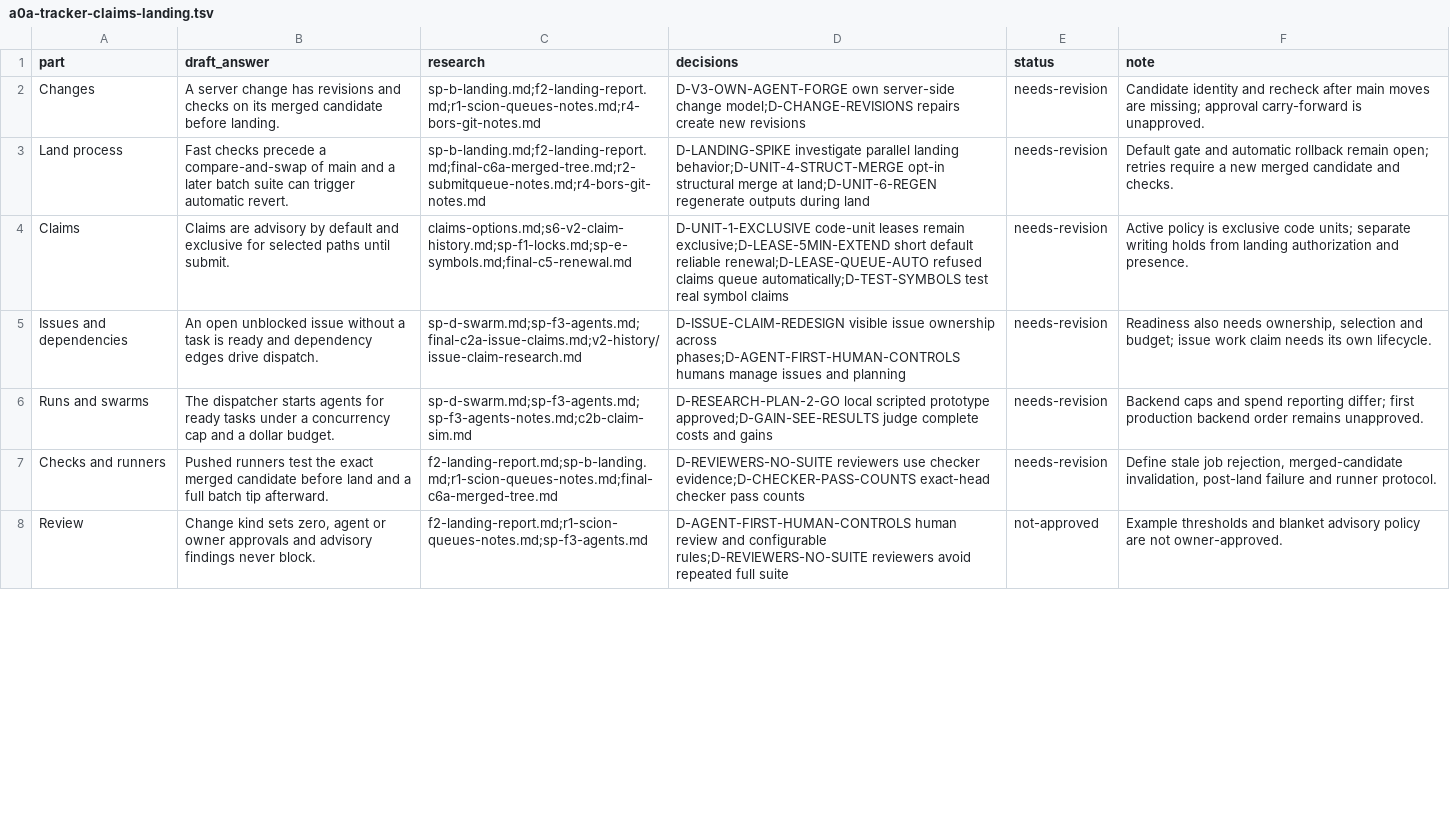
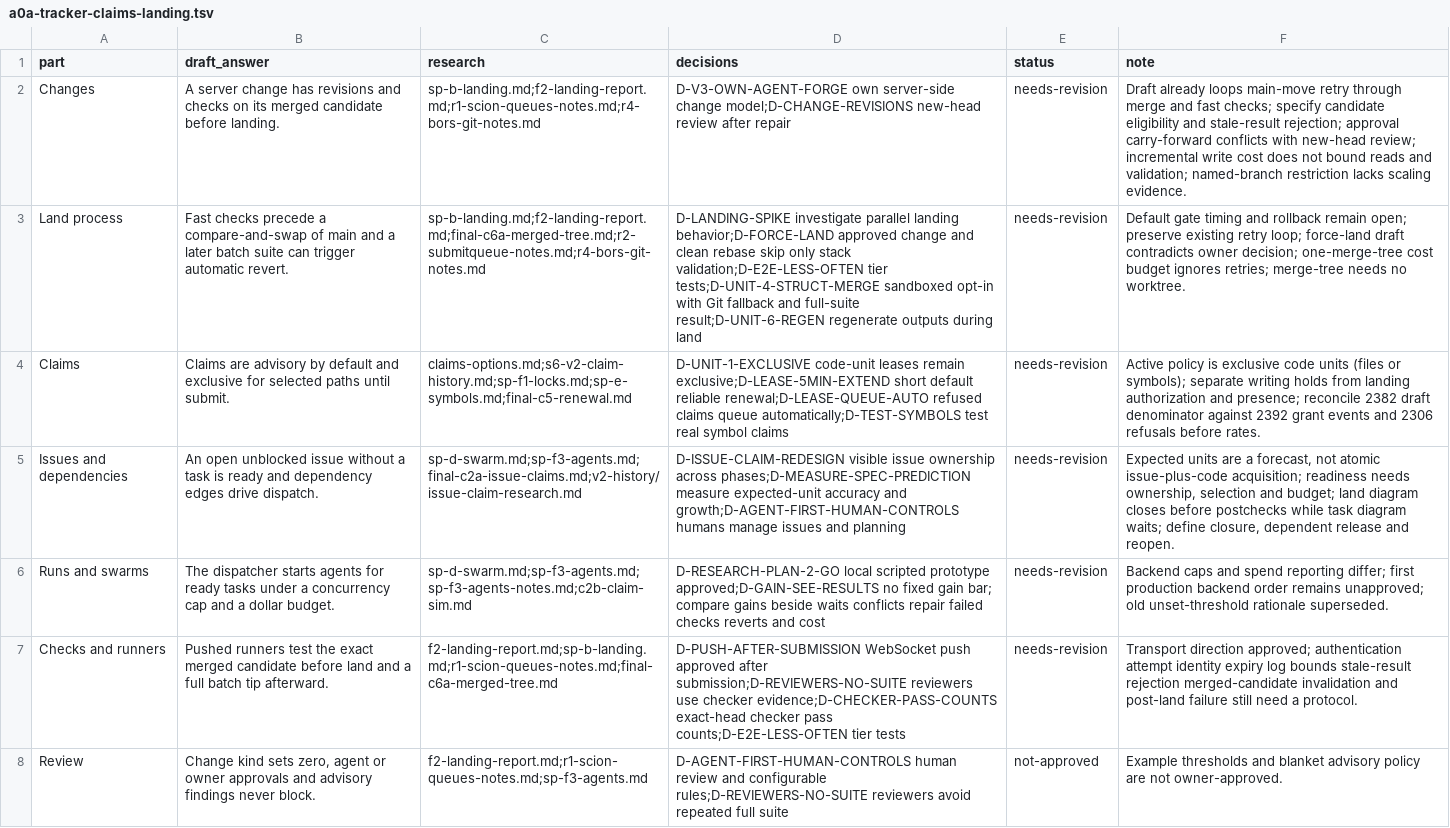
Before and after one commit to seb-patron/concord, a TSV file: docs/spikes/v3/round2/a0a-tracker-claims-landing.tsv, drawn as a sheet; only a part is shown; the diff covers the shown part only; the diff names each change by its address in the sheet, - before the commit and + after, or states it on an @@ line.

```diff
--- a/docs/spikes/v3/round2/a0a-tracker-claims-landing.tsv
+++ b/docs/spikes/v3/round2/a0a-tracker-claims-landing.tsv
-D2 (decisions): …change model;D-CHANGE-REVISIONS repairs create new revisions
+D2 (decisions): …change model;D-CHANGE-REVISIONS new-head review after repair
-F2 (note): Candidate identity and recheck after main moves are missing; approval carry-forward is unapproved.
+F2 (note): Draft already loops main-move retry through merge and fast checks; specify candidate eligibility and stale-result rejection; approval carry-forward conflicts with new-head review; incremental write cost does not bound reads and validation; named-branch restriction lacks scaling evidence.
-D3 (decisions): …parallel landing behavior;D-UNIT-4-STRUCT-MERGE opt-in structural merge at land;D-UNIT-6-REGEN regenerate outputs…
+D3 (decisions): …parallel landing behavior;D-FORCE-LAND approved change and clean rebase skip only stack validation;D-E2E-LESS-OFTEN tier tests;D-UNIT-4-STRUCT-MERGE sandboxed opt-in with Git fallback and full-suite result;D-UNIT-6-REGEN regenerate outputs…
-F3 (note): Default gate and automatic rollback remain open; retries require a new merged candidate and checks.
+F3 (note): Default gate timing and rollback remain open; preserve existing retry loop; force-land draft contradicts owner decision; one-merge-tree cost budget ignores retries; merge-tree needs no worktree.
-F4 (note): …exclusive code units; separate writing holds from landing authorization and presence.
+F4 (note): …exclusive code units (files or symbols); separate writing holds from landing authorization and presence; reconcile 2382 draft denominator against 2392 grant events and 2306 refusals before rates.
-D5 (decisions): …ownership across phases;D-AGENT-FIRST-HUMAN-CONTROLS humans manage…
+D5 (decisions): …ownership across phases;D-MEASURE-SPEC-PREDICTION measure expected-unit accuracy and growth;D-AGENT-FIRST-HUMAN-CONTROLS humans manage…
-F5 (note): Readiness also needs ownership, selection and budget; issue work claim needs its own lifecycle.
+F5 (note): Expected units are a forecast, not atomic issue-plus-code acquisition; readiness needs ownership, selection and budget; land diagram closes before postchecks while task diagram waits; define closure, dependent release and reopen.
-D6 (decisions): …prototype approved;D-GAIN-SEE-RESULTS judge complete costs and gains
+D6 (decisions): …prototype approved;D-GAIN-SEE-RESULTS no fixed gain bar; compare gains beside waits conflicts repair failed checks reverts and cost
-F6 (note): …order remains unapproved.
+F6 (note): …order remains unapproved; old unset-threshold rationale superseded.
-D7 (decisions): D-REVIEWERS-NO-SUITE reviewers use checker evidence;D-CHECKER-PASS-COUNTS exact-head checker pass counts
+D7 (decisions): D-PUSH-AFTER-SUBMISSION WebSocket push approved after submission;D-REVIEWERS-NO-SUITE reviewers use checker evidence;D-CHECKER-PASS-COUNTS exact-head checker pass counts;D-E2E-LESS-OFTEN tier tests
-F7 (note): Define stale job rejection, merged-candidate invalidation, post-land failure and runner protocol.
+F7 (note): Transport direction approved; authentication attempt identity expiry log bounds stale-result rejection merged-candidate invalidation and post-land failure still need a protocol.
```
Also changed, not shown: 5 edited cells elsewhere in this file, 2 other files.
